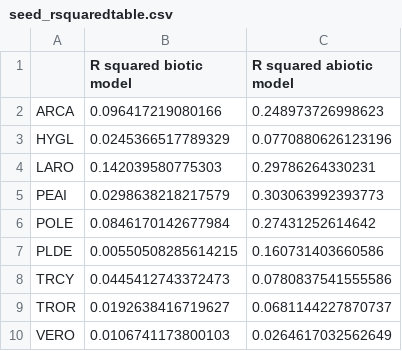
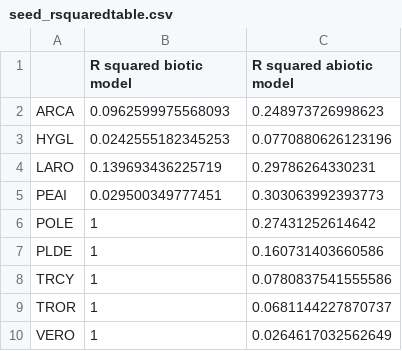
Before and after one commit to acatling/Perenjori_watering_exp, a CSV file: Output/Tables/seed_rsquaredtable.csv, drawn as a sheet.

```diff
--- a/Output/Tables/seed_rsquaredtable.csv
+++ b/Output/Tables/seed_rsquaredtable.csv
@@ -1,10 +1,10 @@
 "","R squared biotic model","R squared abiotic model"
-"ARCA",0.096417219080166,0.248973726998623
-"HYGL",0.0245366517789329,0.0770880626123196
-"LARO",0.142039580775303,0.29786264330231
-"PEAI",0.0298638218217579,0.303063992393773
-"POLE",0.0846170142677984,0.27431252614642
-"PLDE",0.00550508285614215,0.160731403660586
-"TRCY",0.0445412743372473,0.0780837541555586
-"TROR",0.0192638416719627,0.0681144227870737
-"VERO",0.0106741173800103,0.0264617032562649
+"ARCA",0.0962599975568093,0.248973726998623
+"HYGL",0.0242555182345253,0.0770880626123196
+"LARO",0.139693436225719,0.29786264330231
+"PEAI",0.029500349777451,0.303063992393773
+"POLE",1,0.27431252614642
+"PLDE",1,0.160731403660586
+"TRCY",1,0.0780837541555586
+"TROR",1,0.0681144227870737
+"VERO",1,0.0264617032562649
```
Also changed, not shown: 3 other files.
